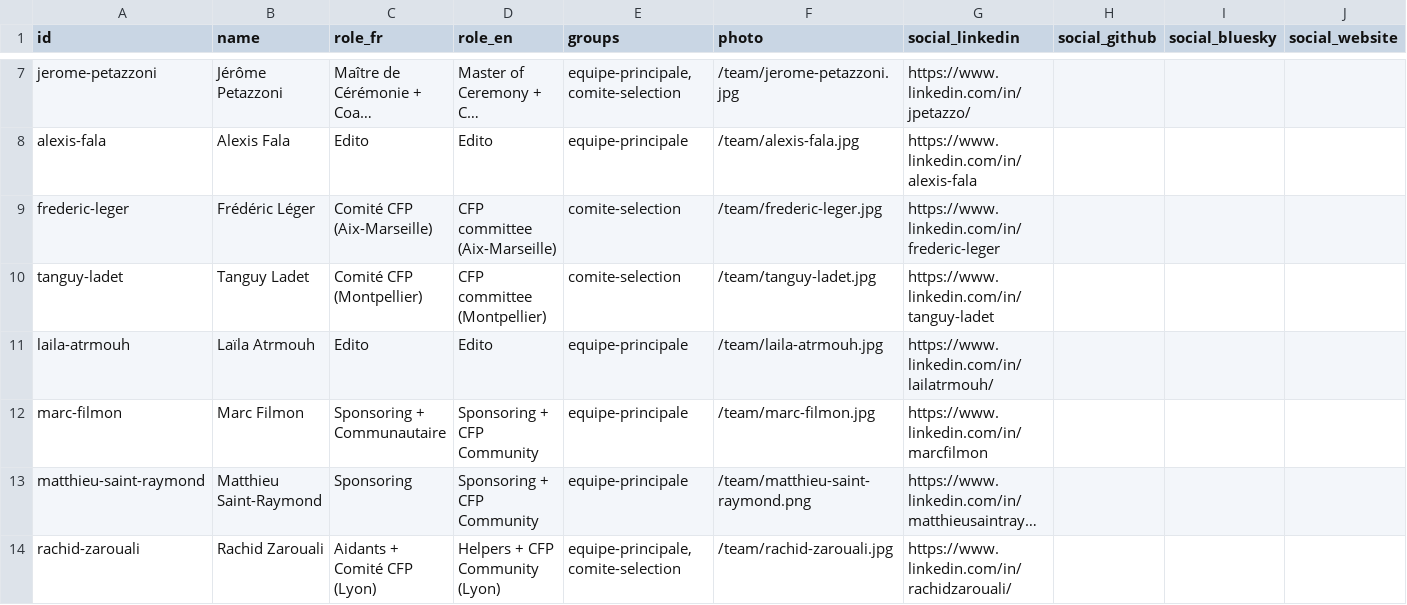
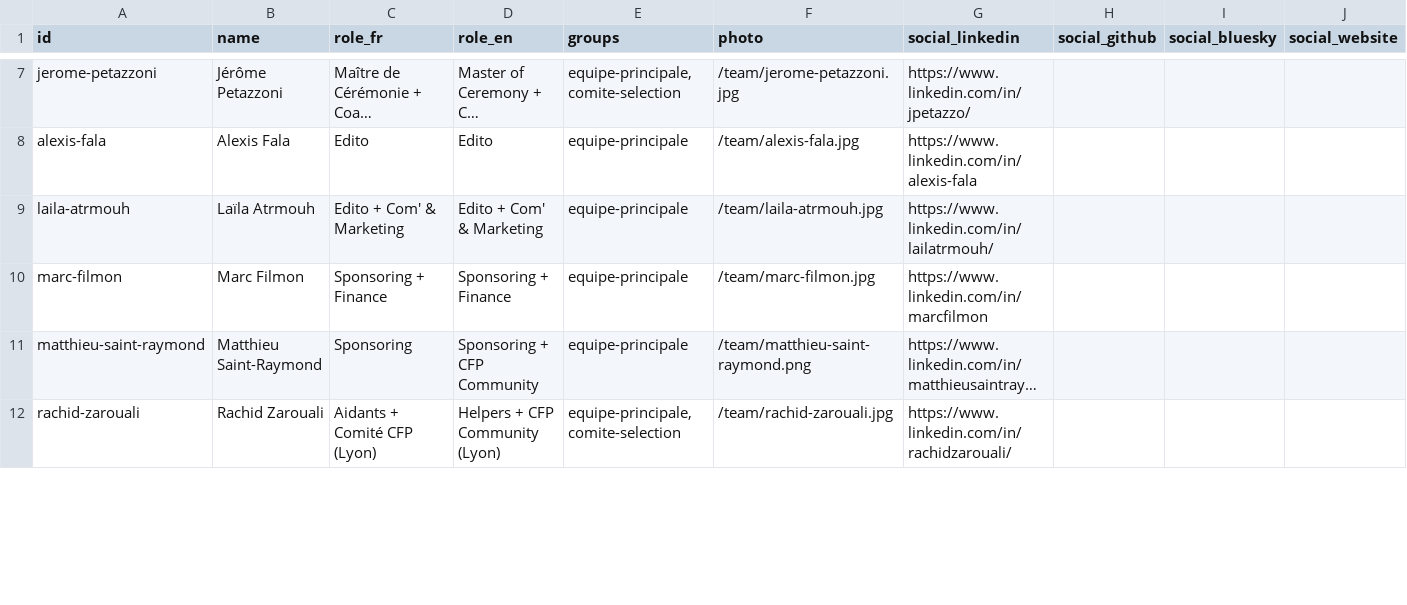
Before and after one commit to cloudnativefrance/website, a CSV file: src/content/team/team.csv, drawn as a sheet; only a part is shown, gaps mark what is left out; long unchanged cells end in …; removed rows and columns are numbered as before the commit, all else as after; the diff covers the shown part only; the diff names each change by its address in the sheet, - before the commit and + after, or states it on an @@ line.

Commit message:
chore(team): mirror the live sheet into the fallback CSV
The board sheet changed: Amine Saboni (Soirées + Comité CFP) joins, Frédéric
Léger and Tanguy Ladet leave the selection committee, and five roles shift —
Strategy & Leadership added to Aurélien and Katia, Edito + Com' & Marketing
for Laïla and Christian, Sponsoring + Finance for Marc, Inclusion alone for
Stéphane. Copy of the live CSV (gid 440809363), fetched this session. The
departed members' photos stay in public/team/ for reversibility.

```diff
--- a/src/content/team/team.csv
+++ b/src/content/team/team.csv
-row 9: frederic-leger | Frédéric Léger | Comité CFP (Aix-Marseille) | CFP committee (Aix-Marseille) | comite-selection | /team/frederic-leger.jpg | https://www.linkedin.com/in/frederic-leger
-row 10: tanguy-ladet | Tanguy Ladet | Comité CFP (Montpellier) | CFP committee (Montpellier) | comite-selection | /team/tanguy-ladet.jpg | https://www.linkedin.com/in/tanguy-ladet
-C9 (role_fr): Edito
+C9 (role_fr): Edito + Com' & Marketing
-D9 (role_en): Edito
+D9 (role_en): Edito + Com' & Marketing
-C10 (role_fr): Sponsoring + Communautaire
+C10 (role_fr): Sponsoring + Finance
-D10 (role_en): Sponsoring + CFP Community
+D10 (role_en): Sponsoring + Finance
```
Also changed, not shown: 1 added row and 8 edited cells elsewhere in this file.
